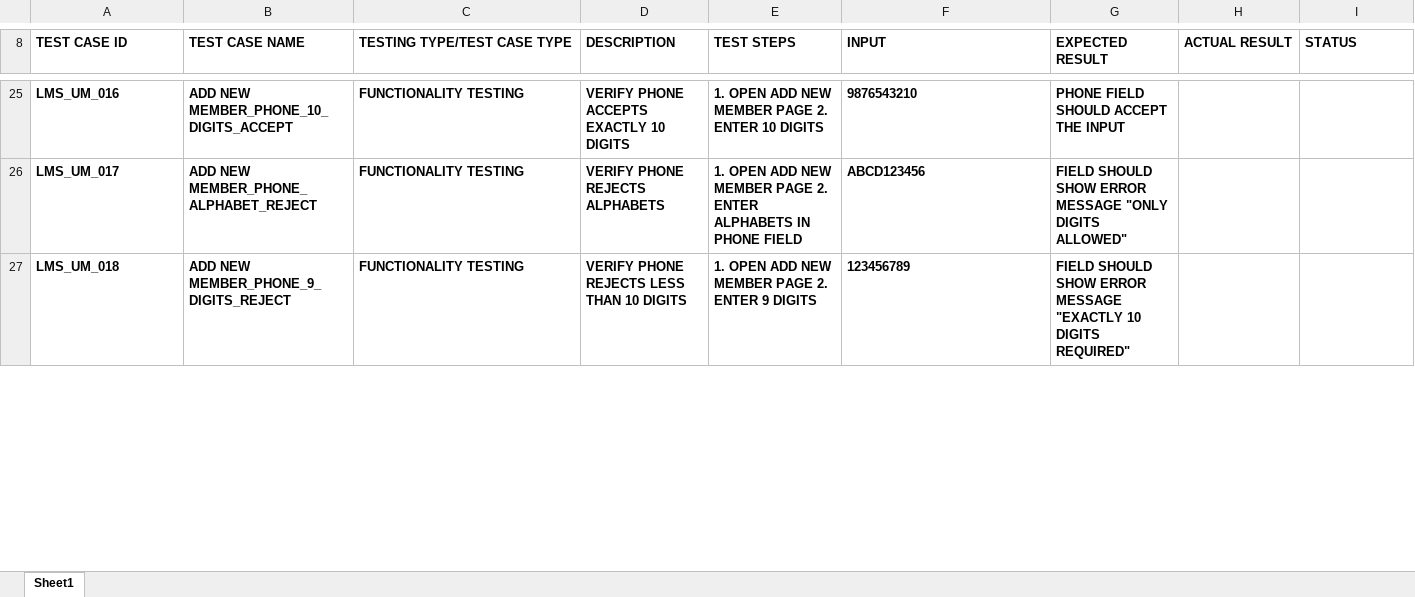
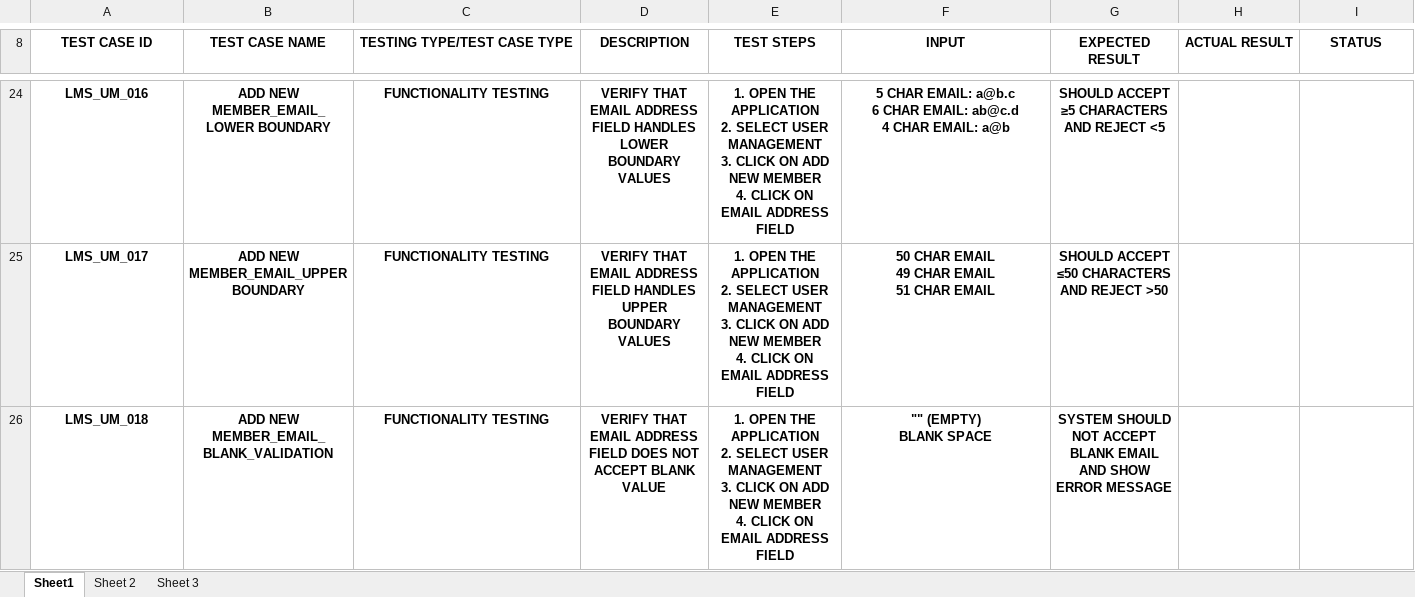
Before and after one commit to Zeno8yte/Capgemini-Training, an Excel workbook: FRIDAY SUBMISSION.xlsx, sheet Sheet1, drawn as a sheet; only a part is shown, gaps mark what is left out; values as stored, in another font and other column widths than the file's, no borders; charts and pictures not drawn; addresses are those after the commit; ↵ is a line break in a cell; the diff covers the shown part only; the diff names each change by its address in the sheet, - before the commit and + after, or states it on an @@ line.

```diff
--- a/FRIDAY SUBMISSION.xlsx (sheet Sheet1)
+++ b/FRIDAY SUBMISSION.xlsx (sheet Sheet1)
+sheet tab: Sheet 2
+sheet tab: Sheet 3
-A8:I8 alignment: left
+A8:I8 alignment: center
-A24:G26 alignment: left
+A24:G26 alignment: center
-B24 (TEST CASE NAME): ADD NEW MEMBER_PHONE_10_DIGITS_ACCEPT
+B24 (TEST CASE NAME): ADD NEW MEMBER_EMAIL_LOWER BOUNDARY
-D24 (DESCRIPTION): VERIFY PHONE ACCEPTS EXACTLY 10 DIGITS
+D24 (DESCRIPTION): VERIFY THAT EMAIL ADDRESS FIELD HANDLES LOWER BOUNDARY VALUES
-E24 (TEST STEPS): 1. OPEN ADD NEW MEMBER PAGE 2. ENTER 10 DIGITS
+E24 (TEST STEPS): 1. OPEN THE APPLICATION ↵ 2. SELECT USER MANAGEMENT ↵ 3. CLICK ON ADD NEW MEMBER ↵ 4. CLICK ON EMAIL ADDRESS FIELD
-F24 (INPUT): 9876543210
+F24 (INPUT): 5 CHAR EMAIL: a@b.c ↵ 6 CHAR EMAIL: ab@c.d ↵ 4 CHAR EMAIL: a@b
-G24 (EXPECTED RESULT): PHONE FIELD SHOULD ACCEPT THE INPUT
+G24 (EXPECTED RESULT): SHOULD ACCEPT ≥5 CHARACTERS AND REJECT <5
-B25 (TEST CASE NAME): ADD NEW MEMBER_PHONE_ALPHABET_REJECT
+B25 (TEST CASE NAME): ADD NEW MEMBER_EMAIL_UPPER BOUNDARY
-D25 (DESCRIPTION): VERIFY PHONE REJECTS ALPHABETS
+D25 (DESCRIPTION): VERIFY THAT EMAIL ADDRESS FIELD HANDLES UPPER BOUNDARY VALUES
-E25 (TEST STEPS): 1. OPEN ADD NEW MEMBER PAGE 2. ENTER ALPHABETS IN PHONE FIELD
+E25 (TEST STEPS): 1. OPEN THE APPLICATION ↵ 2. SELECT USER MANAGEMENT ↵ 3. CLICK ON ADD NEW MEMBER ↵ 4. CLICK ON EMAIL ADDRESS FIELD
-F25 (INPUT): ABCD123456
+F25 (INPUT): 50 CHAR EMAIL ↵ 49 CHAR EMAIL ↵ 51 CHAR EMAIL
-G25 (EXPECTED RESULT): FIELD SHOULD SHOW ERROR MESSAGE "ONLY DIGITS ALLOWED"
+G25 (EXPECTED RESULT): SHOULD ACCEPT ≤50 CHARACTERS AND REJECT >50
-B26 (TEST CASE NAME): ADD NEW MEMBER_PHONE_9_DIGITS_REJECT
+B26 (TEST CASE NAME): ADD NEW MEMBER_EMAIL_BLANK_VALIDATION
-D26 (DESCRIPTION): VERIFY PHONE REJECTS LESS THAN 10 DIGITS
+D26 (DESCRIPTION): VERIFY THAT EMAIL ADDRESS FIELD DOES NOT ACCEPT BLANK VALUE
-E26 (TEST STEPS): 1. OPEN ADD NEW MEMBER PAGE 2. ENTER 9 DIGITS
+E26 (TEST STEPS): 1. OPEN THE APPLICATION ↵ 2. SELECT USER MANAGEMENT ↵ 3. CLICK ON ADD NEW MEMBER ↵ 4. CLICK ON EMAIL ADDRESS FIELD
-F26 (INPUT): 123456789
+F26 (INPUT): "" (EMPTY) ↵ BLANK SPACE
-G26 (EXPECTED RESULT): FIELD SHOULD SHOW ERROR MESSAGE "EXACTLY 10 DIGITS REQUIRED"
+G26 (EXPECTED RESULT): SYSTEM SHOULD NOT ACCEPT BLANK EMAIL AND SHOW ERROR MESSAGE
```
Also changed, not shown: 1 added row, 34 removed rows, 223 edited cells and cell formats elsewhere in this sheet, charts or pictures.
